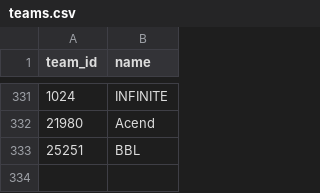
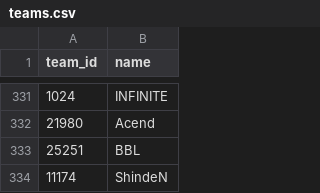
Before and after one commit to azcal/mbm-cs2, a CSV file: data/teams.csv, drawn as a sheet; only a part is shown, gaps mark what is left out; the diff names each change by its address in the sheet, - before the commit and + after, or states it on an @@ line.

```diff
--- a/data/teams.csv
+++ b/data/teams.csv
+row 334: 11174 | ShindeN
```
Also changed, not shown: data/matches.csv, logs/graded.csv, 4 other files.
